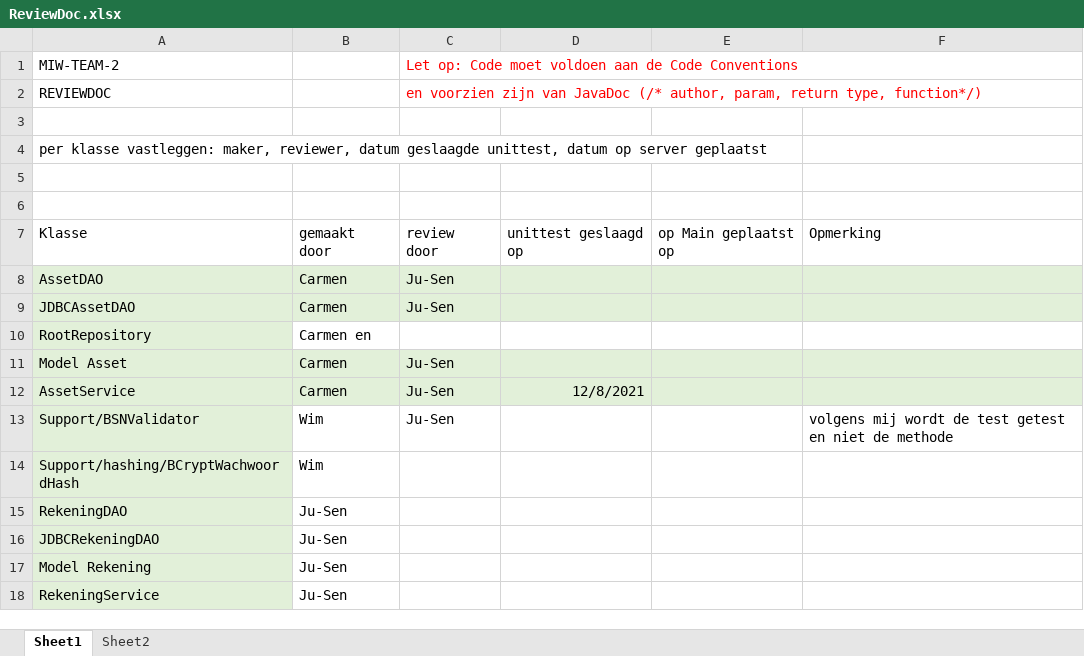
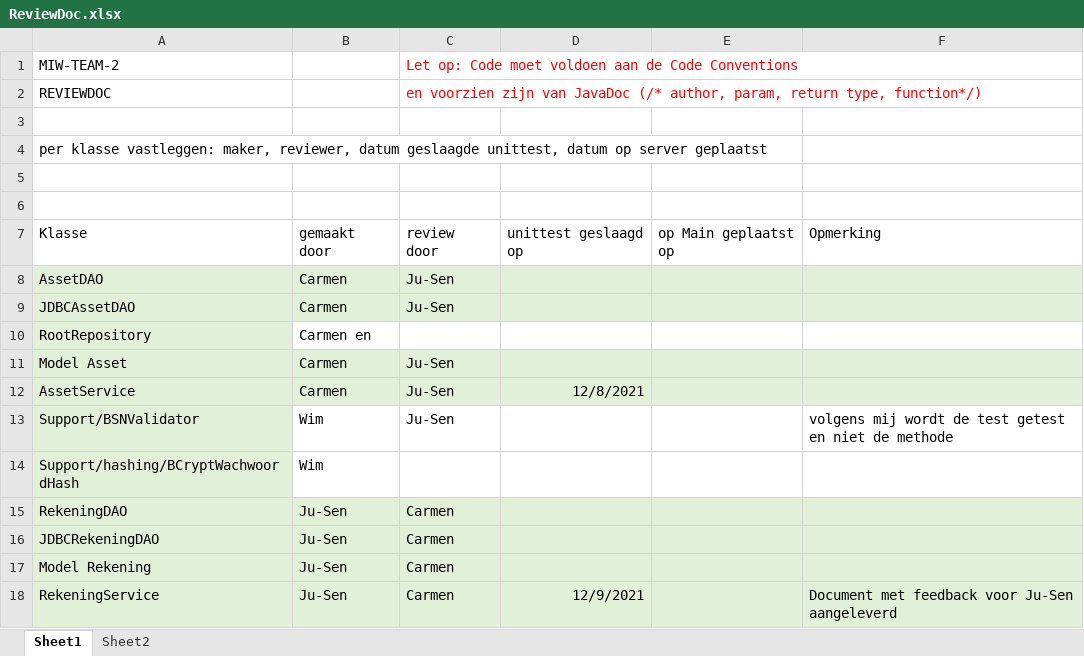
Before and after one commit to scvangils/TheVaultOrigineel, an Excel workbook: src/main/resources/Sprint1/ReviewDoc.xlsx, sheet Sheet1, drawn as a sheet; values as stored, in another font and other column widths than the file's, no borders; the diff names each change by its address in the sheet, - before the commit and + after, or states it on an @@ line.

```diff
--- a/src/main/resources/Sprint1/ReviewDoc.xlsx (sheet Sheet1)
+++ b/src/main/resources/Sprint1/ReviewDoc.xlsx (sheet Sheet1)
-B15:F18 fill: none
+B15:F18 fill: #E2F0D9
-C15:C18: (empty)
+C15:C18: Carmen
-D18: (empty)
+D18: 12/9/2021
-F18: (empty)
+F18: Document met feedback voor Ju-Sen aangeleverd
```
Also changed, not shown: 8 other files.
